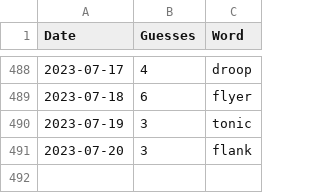
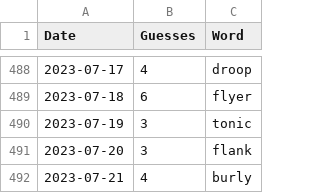
Before and after one commit to tsmall/crosswords, a CSV file: wordle.csv, drawn as a sheet; only a part is shown, gaps mark what is left out; the diff names each change by its address in the sheet, - before the commit and + after, or states it on an @@ line.

```diff
--- a/wordle.csv
+++ b/wordle.csv
+row 492: 2023-07-21 | 4 | burly
```
Also changed, not shown: 2023.csv.
